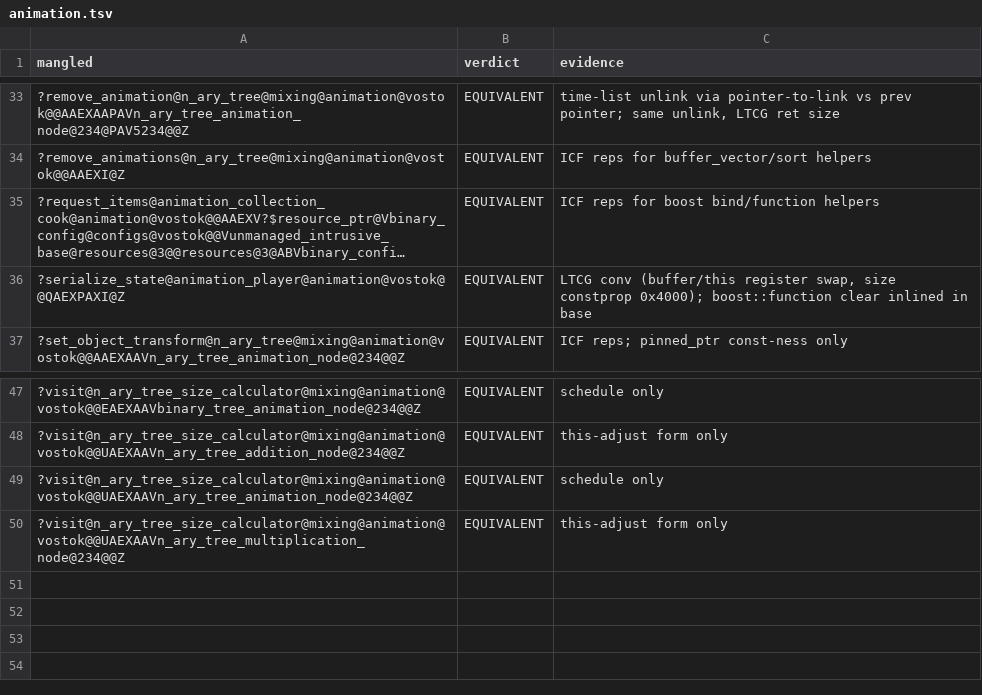
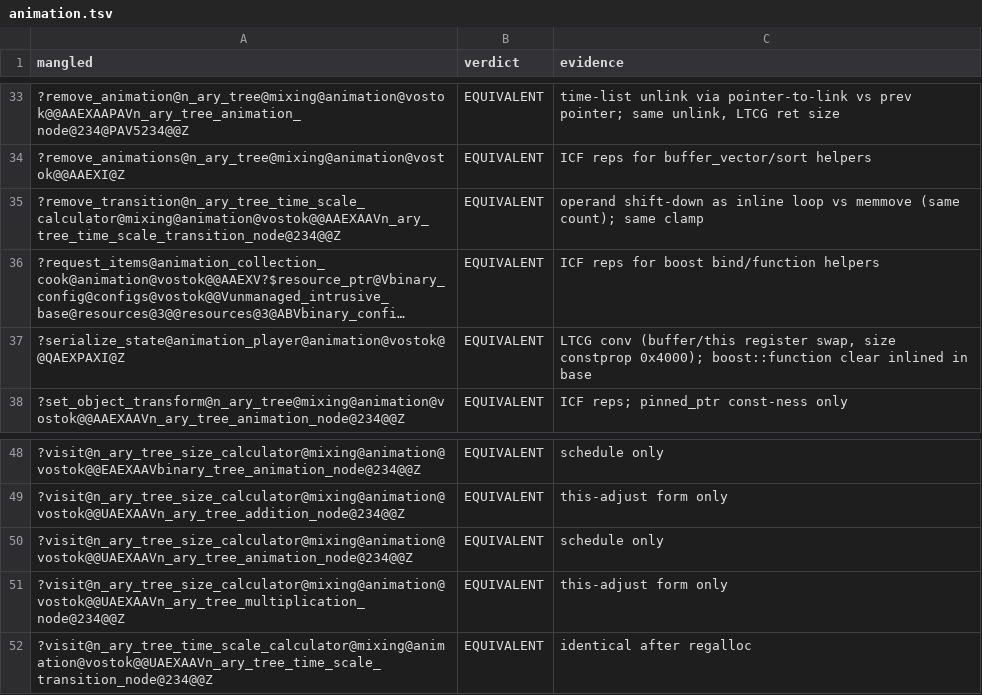
Before and after one commit to srp-survarium/vostok, a TSV file: docs/binary_matching/behavior_audit/animation.tsv, drawn as a sheet; only a part is shown, gaps mark what is left out; long unchanged cells end in …; the diff names each change by its address in the sheet, - before the commit and + after, or states it on an @@ line.

```diff
--- a/docs/binary_matching/behavior_audit/animation.tsv
+++ b/docs/binary_matching/behavior_audit/animation.tsv
+row 35: ?remove_transition@n_ary_tree_time_scale_calculator@mixing@animation@vostok@@AAEXAAVn_ary_tree_time_scale_transition_node@234@@Z | EQUIVALENT | operand shift-down as inline loop vs memmove (same count); same clamp
+row 52: ?visit@n_ary_tree_time_scale_calculator@mixing@animation@vostok@@UAEXAAVn_ary_tree_time_scale_transition_node@234@@Z | EQUIVALENT | identical after regalloc
```
